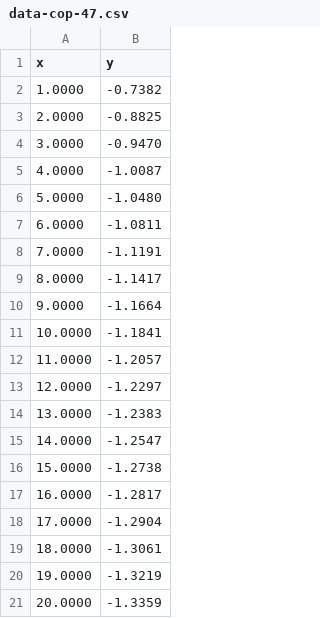
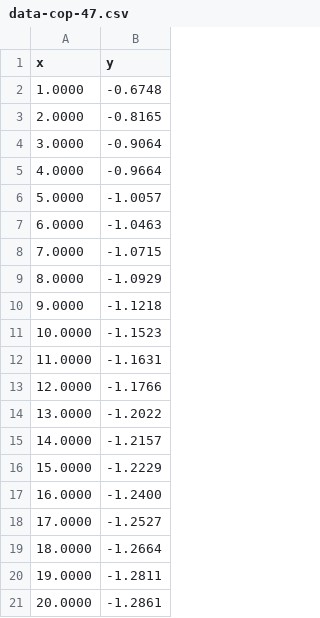
Before and after one commit to pd0wm/spectral, a CSV file: doc/thesis/theory/plots/data-cop-47.csv, drawn as a sheet.

```diff
--- a/doc/thesis/theory/plots/data-cop-47.csv
+++ b/doc/thesis/theory/plots/data-cop-47.csv
@@ -1,21 +1,21 @@
 x, y
-1.0000,-0.7382
-2.0000,-0.8825
-3.0000,-0.9470
-4.0000,-1.0087
-5.0000,-1.0480
-6.0000,-1.0811
-7.0000,-1.1191
-8.0000,-1.1417
-9.0000,-1.1664
-10.0000,-1.1841
-11.0000,-1.2057
-12.0000,-1.2297
-13.0000,-1.2383
-14.0000,-1.2547
-15.0000,-1.2738
-16.0000,-1.2817
-17.0000,-1.2904
-18.0000,-1.3061
-19.0000,-1.3219
-20.0000,-1.3359
+1.0000,-0.6748
+2.0000,-0.8165
+3.0000,-0.9064
+4.0000,-0.9664
+5.0000,-1.0057
+6.0000,-1.0463
+7.0000,-1.0715
+8.0000,-1.0929
+9.0000,-1.1218
+10.0000,-1.1523
+11.0000,-1.1631
+12.0000,-1.1766
+13.0000,-1.2022
+14.0000,-1.2157
+15.0000,-1.2229
+16.0000,-1.2400
+17.0000,-1.2527
+18.0000,-1.2664
+19.0000,-1.2811
+20.0000,-1.2861
```
Also changed, not shown: doc/thesis/theory/plots/data-cop-45.csv, doc/thesis/theory/plots/data-copr.csv, 16 other files.
